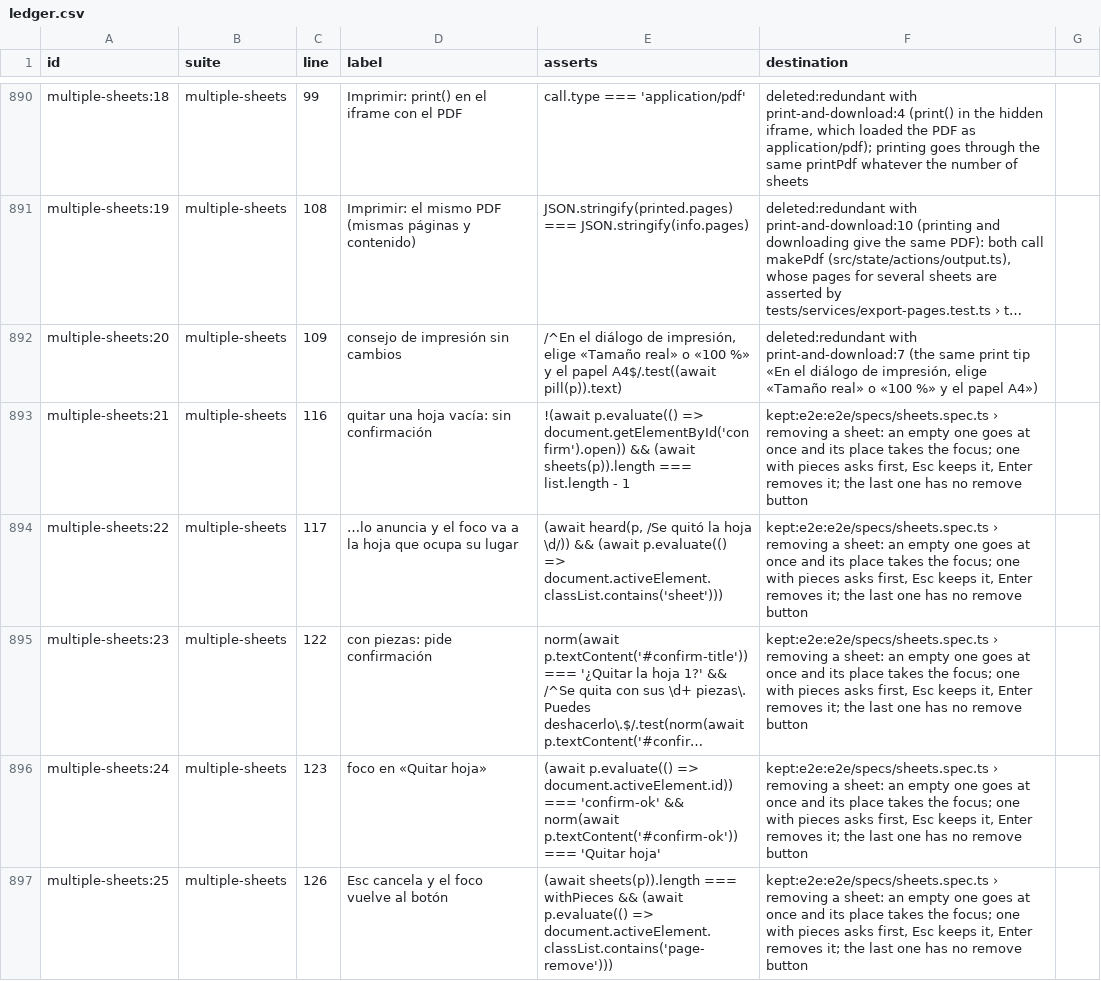
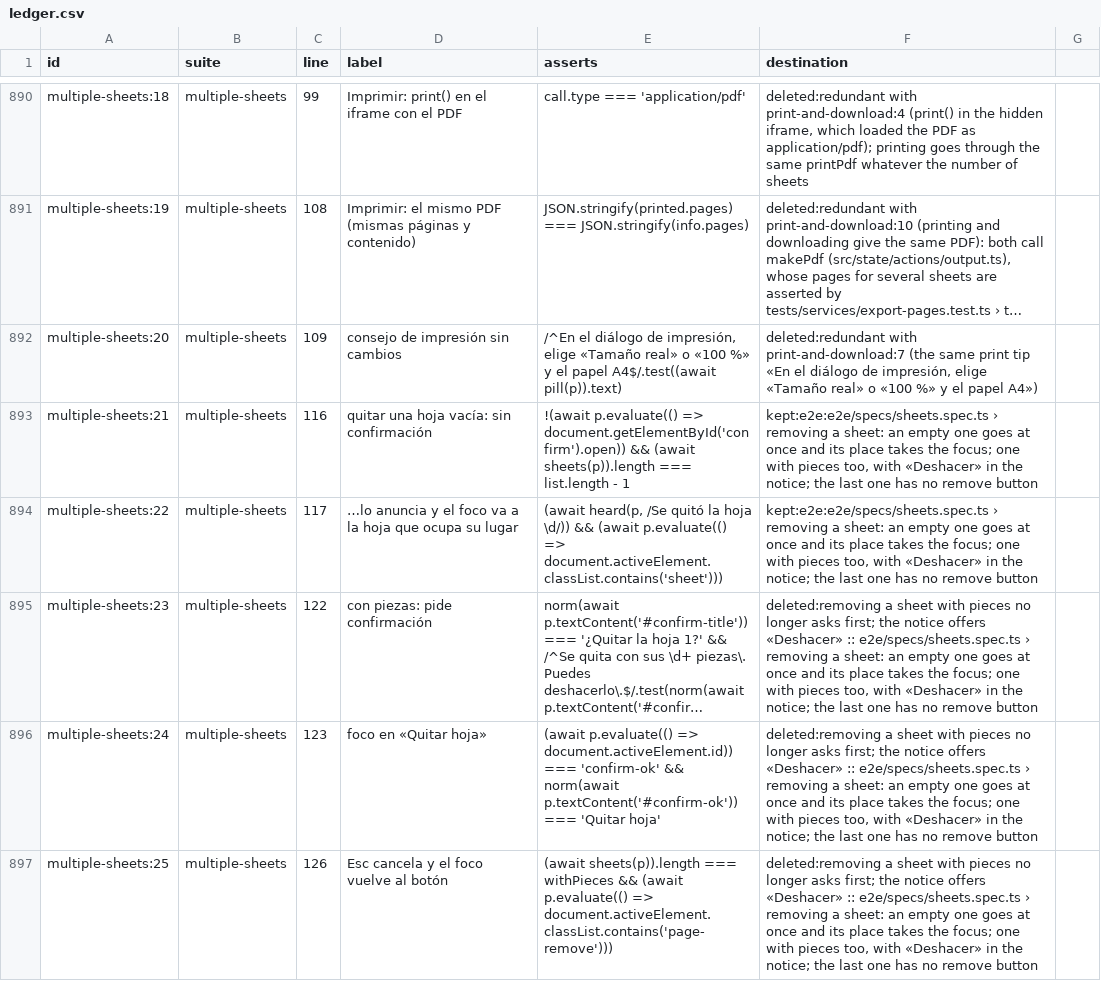
Before and after one commit to tzivigelstein/scooch, a CSV file: e2e/ledger.csv, drawn as a sheet; only a part is shown, gaps mark what is left out; long unchanged cells end in …; the diff covers the shown part only; the diff names each change by its address in the sheet, - before the commit and + after, or states it on an @@ line.

Commit message:
feat(notices): show a notice only for what the canvas doesn't show
Results the sheet in view shows (arranging on the same sheets, fitting,
shrinking, duplicating or pasting onto one sheet, a PDF page that drops its
crop, a photo size) are announced only. Pieces that land on other sheets
get a notice that names them. Filling a sheet with copies and removing
several pieces offer «Deshacer», and removing a sheet with pieces no
longer asks first: its notice offers «Deshacer» instead. A sheet left empty
is information, not a success; holding + no longer repeats «no room»; the
fill summary is no longer a live region; and a file that fails for an
unexpected reason says it couldn't be processed instead of a technical
error.

```diff
--- a/e2e/ledger.csv
+++ b/e2e/ledger.csv
-F893:F894 (destination): …with pieces asks first, Esc keeps it, Enter removes it; the last…
+F893:F894 (destination): …with pieces too, with «Deshacer» in the notice; the last…
-F895:F897 (destination): kept:e2e:e2e/specs/sheets.spec.ts › removing a sheet: an empty one goes at once and its place takes the focus; one with pieces asks first, Esc keeps it, Enter removes it; the last…
+F895:F897 (destination): deleted:removing a sheet with pieces no longer asks first; the notice offers «Deshacer» :: e2e/specs/sheets.spec.ts › removing a sheet: an empty one goes at once and its place takes the focus; one with pieces too, with «Deshacer» in the notice; the last…
```
Also changed, not shown: 14 edited cells elsewhere in this file, 29 other files.
